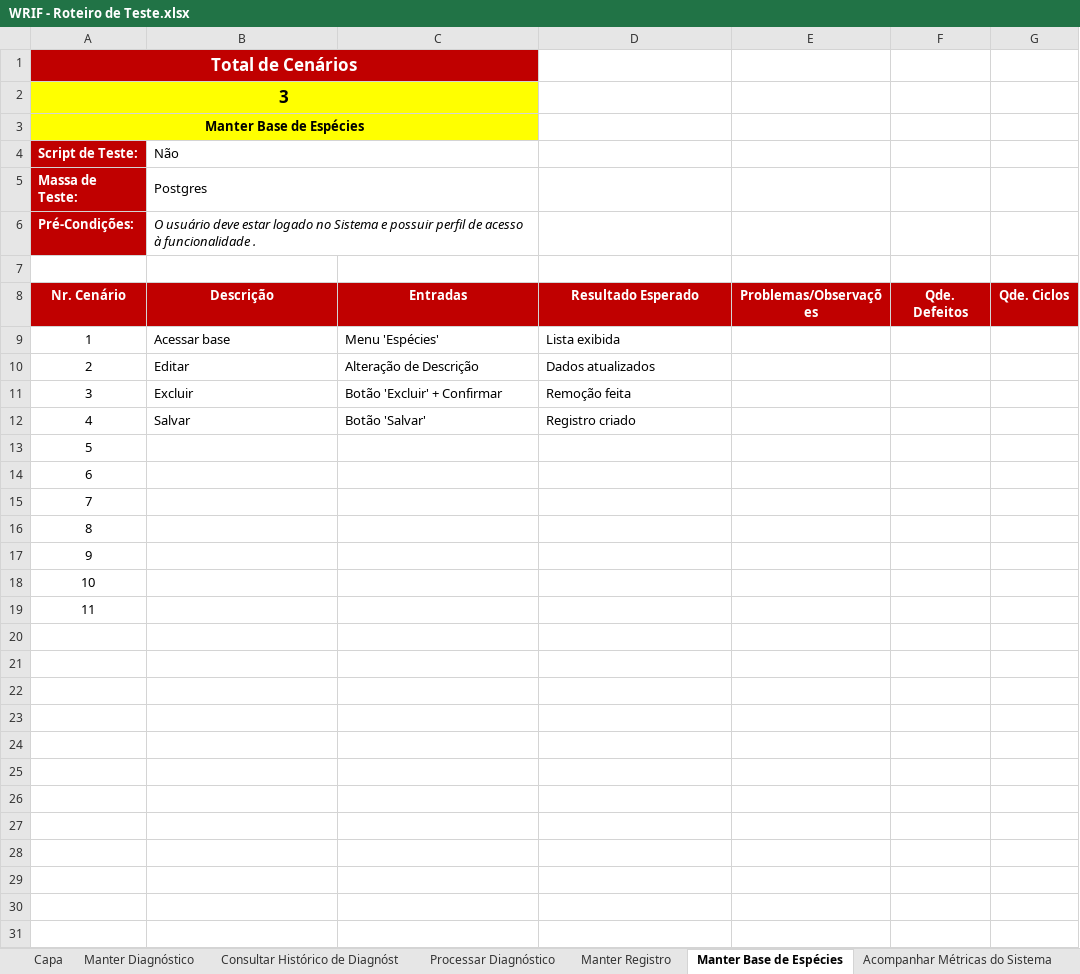
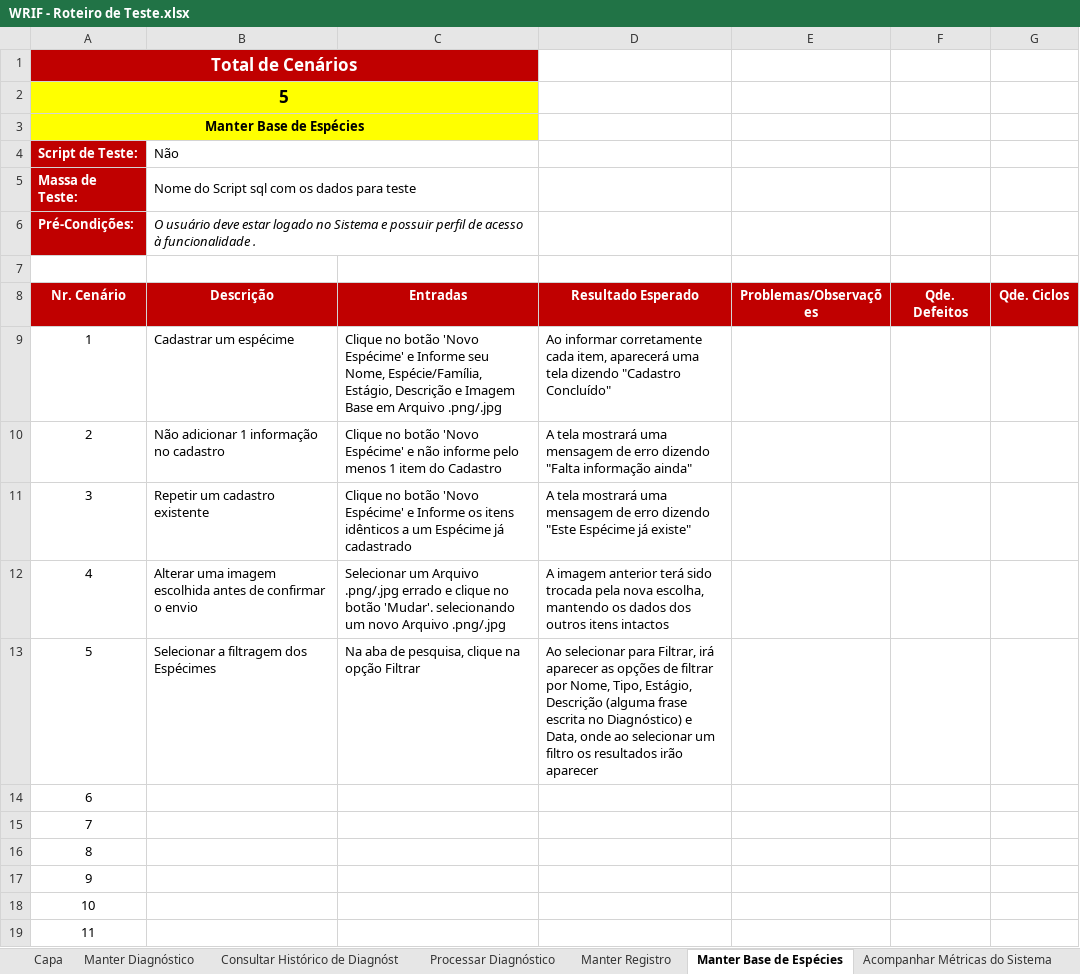
Before and after one commit to pemvdev/wormif-repo, an Excel workbook: WRIF/4.Teste/WRIF - Roteiro de Teste.xlsx, sheet Manter Base de Espécies, drawn as a sheet; values as stored, in another font and other column widths than the file's, no borders; charts and pictures not drawn; removed rows and columns are numbered as before the commit, all else as after; the diff names each change by its address in the sheet, - before the commit and + after, or states it on an @@ line.

Commit message:
Ajustes no Roteiro de Testes

```diff
--- a/WRIF/4.Teste/WRIF - Roteiro de Teste.xlsx (sheet Manter Base de Espécies)
+++ b/WRIF/4.Teste/WRIF - Roteiro de Teste.xlsx (sheet Manter Base de Espécies)
-A2 (Nr. Cenário): 3
+A2 (Nr. Cenário): 5
-B5 (Descrição): Postgres
+B5 (Descrição): Nome do Script sql com os dados para teste
-B9 (Descrição): Acessar base
+B9 (Descrição): Cadastrar um espécime
-C9 (Entradas): Menu 'Espécies'
+C9 (Entradas): Clique no botão 'Novo Espécime' e Informe seu Nome, Espécie/Família, Estágio, Descrição e Imagem Base em Arquivo .png/.jpg
-D9 (Resultado Esperado): Lista exibida
+D9 (Resultado Esperado): Ao informar corretamente cada item, aparecerá uma tela dizendo "Cadastro Concluído"
-B10 (Descrição): Editar
+B10 (Descrição): Não adicionar 1 informação no cadastro
-C10 (Entradas): Alteração de Descrição
+C10 (Entradas): Clique no botão 'Novo Espécime' e não informe pelo menos 1 item do Cadastro
-D10 (Resultado Esperado): Dados atualizados
+D10 (Resultado Esperado): A tela mostrará uma mensagem de erro dizendo "Falta informação ainda"
-B11 (Descrição): Excluir
+B11 (Descrição): Repetir um cadastro existente
-C11 (Entradas): Botão 'Excluir' + Confirmar
+C11 (Entradas): Clique no botão 'Novo Espécime' e Informe os itens idênticos a um Espécime já cadastrado
-D11 (Resultado Esperado): Remoção feita
+D11 (Resultado Esperado): A tela mostrará uma mensagem de erro dizendo "Este Espécime já existe"
-row 12: 4 | Salvar | Botão 'Salvar' | Registro criado
-row 13: 5
+row 12: 4 | Alterar uma imagem escolhida antes de confirmar o envio | Selecionar um Arquivo .png/.jpg errado e clique no botão 'Mudar'. selecionando um novo Arquivo .png/.jpg | A imagem anterior terá sido trocada pela nova escolha, mantendo os dados dos outros itens intactos
+row 13: 5 | Selecionar a filtragem dos Espécimes | Na aba de pesquisa, clique na opção Filtrar | Ao selecionar para Filtrar, irá aparecer as opções de filtrar por Nome, Tipo, Estágio, Descrição (alguma frase escrita no Diagnóstico) e Data, onde ao selecionar um filtro os resultados irão aparecer
```
Also changed, not shown: sheet Manter Diagnóstico, sheet Manter Registro, sheet Acompanhar Métricas do Sistema, sheet Consultar Histórico de Diagnóst, sheet Capa, sheet Processar Diagnóstico, formulas that keep their value.
